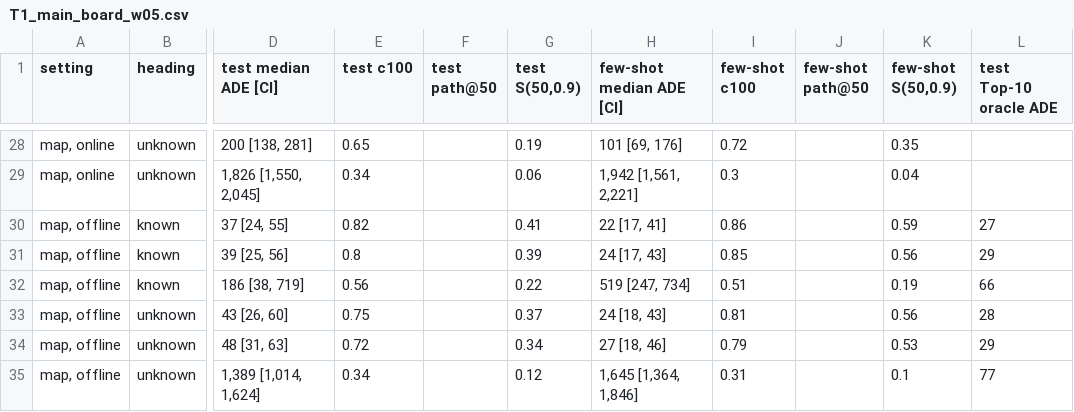
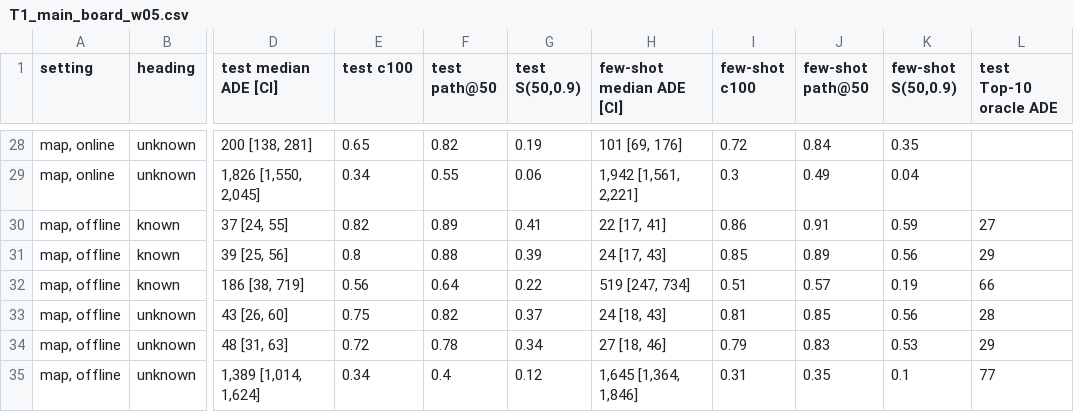
Before and after one commit to WangYuHang-cmd/GPS--CAN, a CSV file: reports/paper/tables/T1_main_board_w05.csv, drawn as a sheet; only a part is shown, gaps mark what is left out; the diff covers the shown part only; the diff names each change by its address in the sheet, - before the commit and + after, or states it on an @@ line.

```diff
--- a/reports/paper/tables/T1_main_board_w05.csv
+++ b/reports/paper/tables/T1_main_board_w05.csv
-F28 (test path@50): (empty)
+F28 (test path@50): 0.82
-J28 (few-shot path@50): (empty)
+J28 (few-shot path@50): 0.84
-F29 (test path@50): (empty)
+F29 (test path@50): 0.55
-J29 (few-shot path@50): (empty)
+J29 (few-shot path@50): 0.49
-F30 (test path@50): (empty)
+F30 (test path@50): 0.89
-J30 (few-shot path@50): (empty)
+J30 (few-shot path@50): 0.91
-F31 (test path@50): (empty)
+F31 (test path@50): 0.88
-J31 (few-shot path@50): (empty)
+J31 (few-shot path@50): 0.89
-F32 (test path@50): (empty)
+F32 (test path@50): 0.64
-J32 (few-shot path@50): (empty)
+J32 (few-shot path@50): 0.57
-F33 (test path@50): (empty)
+F33 (test path@50): 0.82
-J33 (few-shot path@50): (empty)
+J33 (few-shot path@50): 0.85
-F34 (test path@50): (empty)
+F34 (test path@50): 0.78
-J34 (few-shot path@50): (empty)
+J34 (few-shot path@50): 0.83
-F35 (test path@50): (empty)
+F35 (test path@50): 0.4
-J35 (few-shot path@50): (empty)
+J35 (few-shot path@50): 0.35
```
Also changed, not shown: 38 edited cells elsewhere in this file, reports/paper/tables/T3_learned_2x2.csv, reports/paper/tables/T7b_density_strata.csv, 11 other files.
